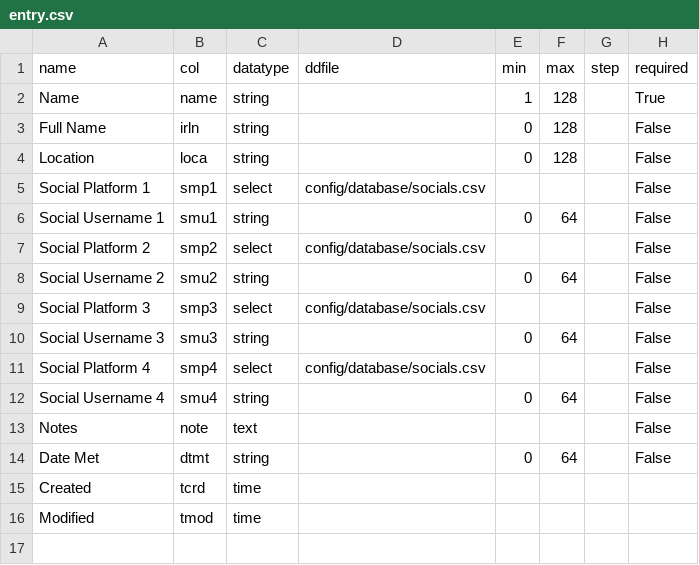
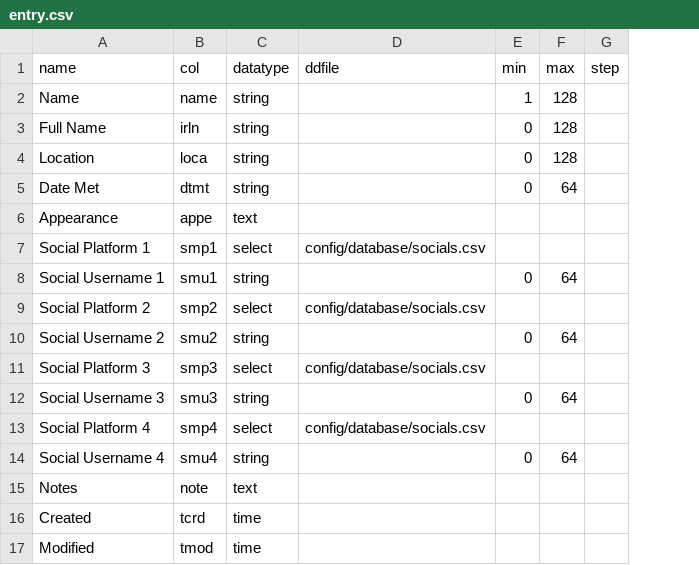
Before and after one commit to ctcl-bregis/contactlist-server, a CSV file: config/database/entry.csv, drawn as a sheet; removed rows and columns are numbered as before the commit, all else as after; the diff names each change by its address in the sheet, - before the commit and + after, or states it on an @@ line.

```diff
--- a/config/database/entry.csv
+++ b/config/database/entry.csv
-column H (required), rows 2-13: True | False | False | False | False | False | False | False | False | False | False | False
@@ row 14 moved to row 5: Date Met @@
+row 6: Appearance | appe | text
```
Also changed, not shown: 16 other files.
